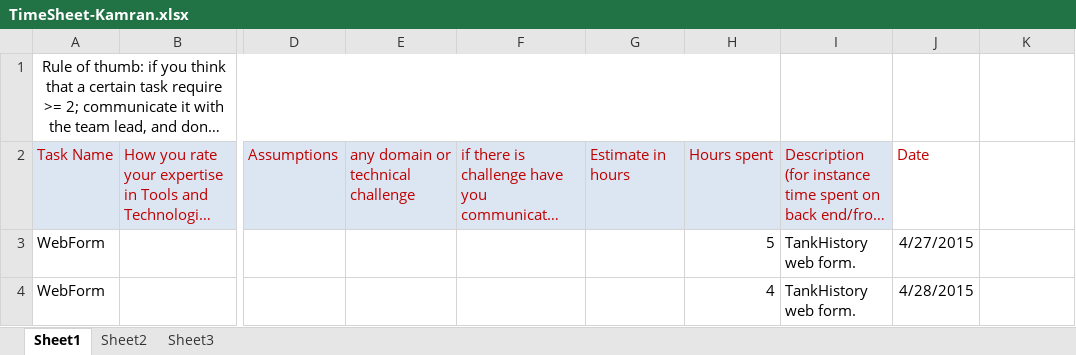
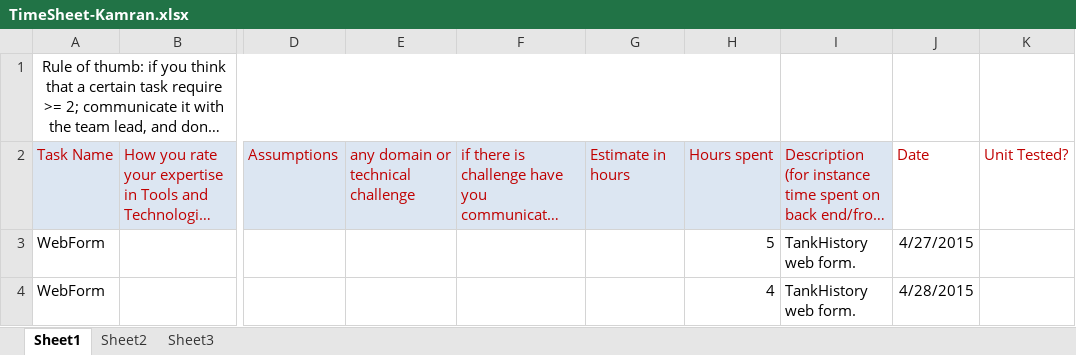
Before and after one commit to dowtankttp/DOWTank, an Excel workbook: TimeSheet-Kamran.xlsx, sheet Sheet1, drawn as a sheet; only a part is shown, gaps mark what is left out; long unchanged cells end in …; values as stored, in another font and other column widths than the file's, no borders; the diff names each change by its address in the sheet, - before the commit and + after, or states it on an @@ line.

Commit message:
unit test? question added

```diff
--- a/TimeSheet-Kamran.xlsx (sheet Sheet1)
+++ b/TimeSheet-Kamran.xlsx (sheet Sheet1)
-K2: (empty)
+K2: Unit Tested?
```
Also changed, not shown: TimeSheet-Imran.xlsx.
